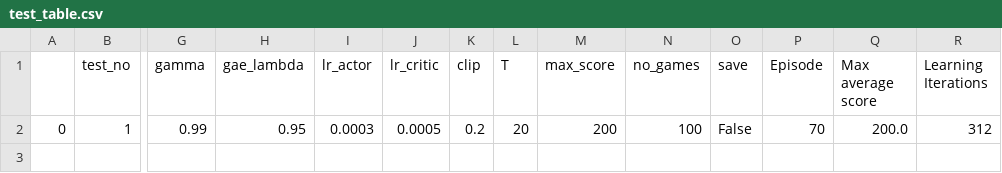
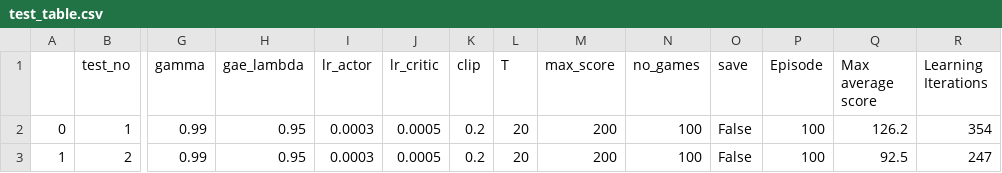
Before and after one commit to scbayrak/inm707, a CSV file: Task_3/results/test_table.csv, drawn as a sheet; only a part is shown, gaps mark what is left out; rows hold the shown columns only; the diff names each change by its address in the sheet, - before the commit and + after, or states it on an @@ line.

```diff
--- a/Task_3/results/test_table.csv
+++ b/Task_3/results/test_table.csv
-P2 (Episode): 70
+P2 (Episode): 100
-Q2 (Max average score): 200.0
+Q2 (Max average score): 126.2
-R2 (Learning Iterations): 312
+R2 (Learning Iterations): 354
+row 3: 1 | 2 | 0.99 | 0.95 | 0.0003 | 0.0005 | 0.2 | 20 | 200 | 100 | False | 100 | 92.5 | 247
```
Also changed, not shown: 3 other files.
